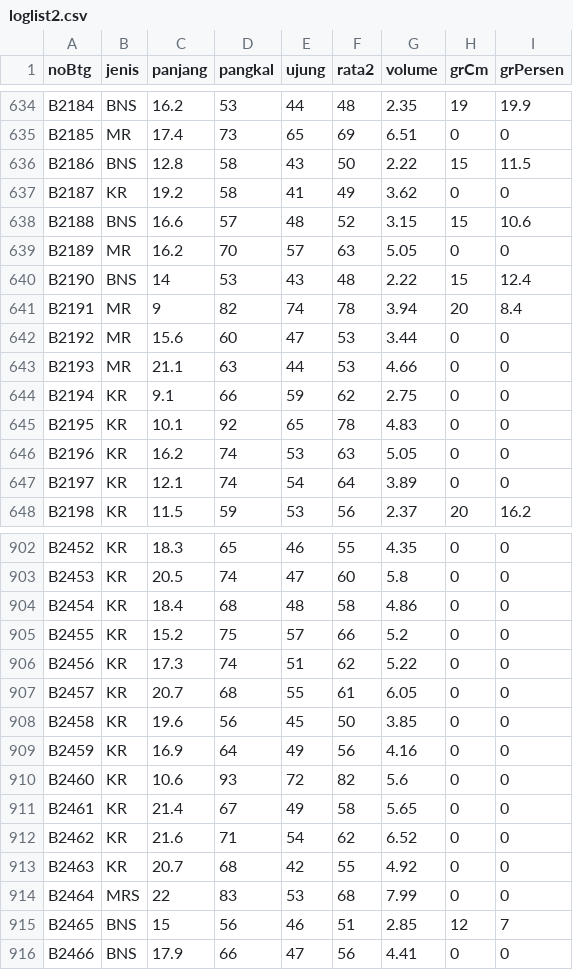
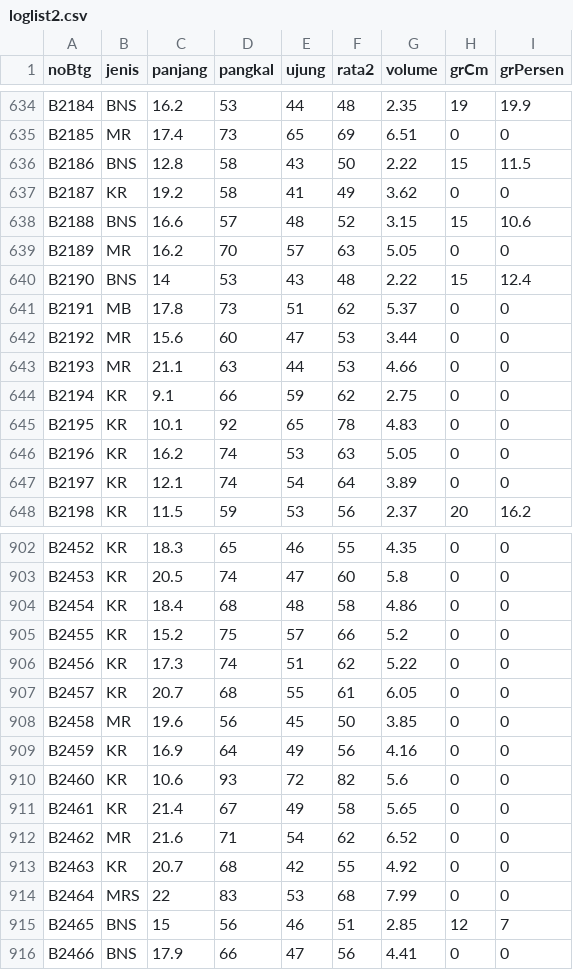
Before and after one commit to duniandis/data_apk, a CSV file: loglist2.csv, drawn as a sheet; only a part is shown, gaps mark what is left out.

```diff
--- a/loglist2.csv
+++ b/loglist2.csv
@@ -640,3 +640,3 @@ B2189,MR,16.2,70,57,63,5.05,0,0
 B2190,BNS,14,53,43,48,2.22,15,12.4
-B2191,MR,9,82,74,78,3.94,20,8.4
+B2191,MB,17.8,73,51,62,5.37,0,0
 B2192,MR,15.6,60,47,53,3.44,0,0
@@ -907,3 +907,3 @@ B2456,KR,17.3,74,51,62,5.22,0,0
 B2457,KR,20.7,68,55,61,6.05,0,0
-B2458,KR,19.6,56,45,50,3.85,0,0
+B2458,MR,19.6,56,45,50,3.85,0,0
 B2459,KR,16.9,64,49,56,4.16,0,0
@@ -911,3 +911,3 @@ B2460,KR,10.6,93,72,82,5.6,0,0
 B2461,KR,21.4,67,49,58,5.65,0,0
-B2462,KR,21.6,71,54,62,6.52,0,0
+B2462,MR,21.6,71,54,62,6.52,0,0
 B2463,KR,20.7,68,42,55,4.92,0,0
```
Also changed, not shown: 1 other file.
